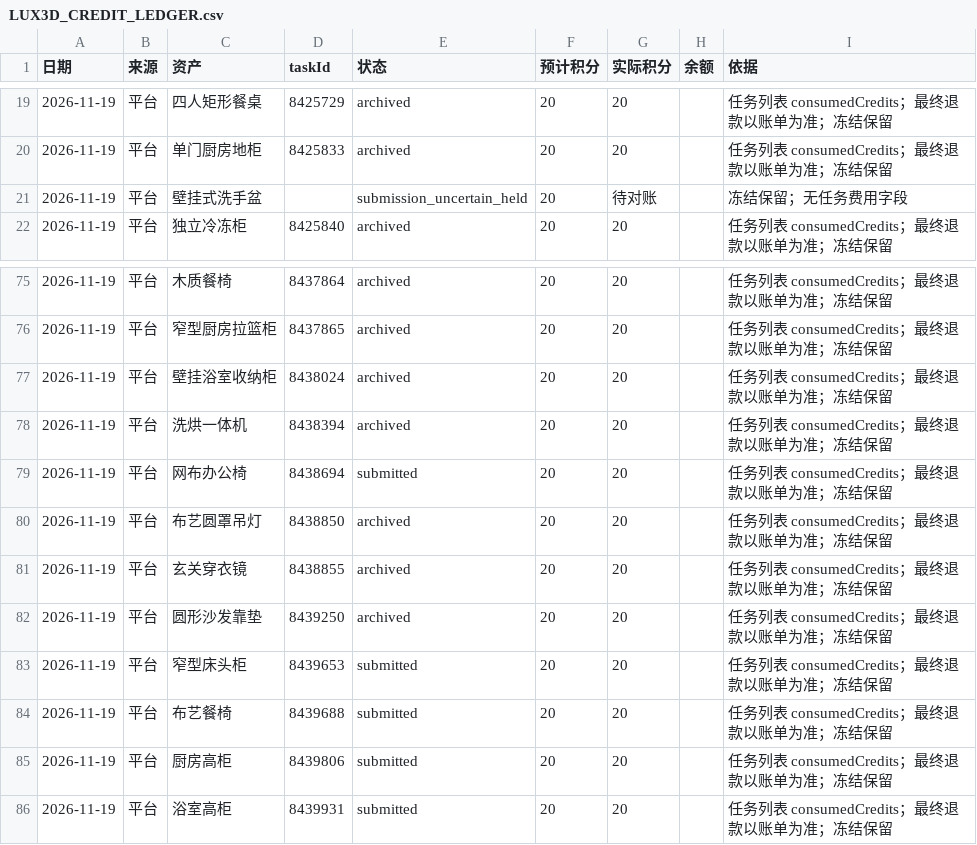
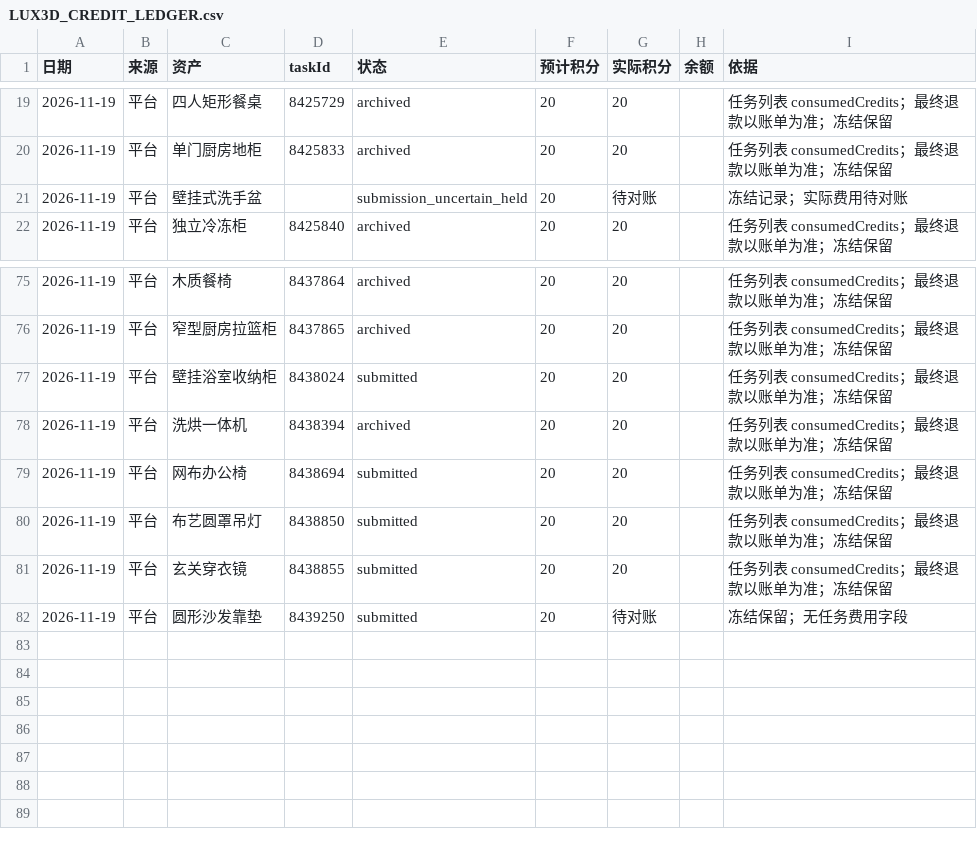
Before and after one commit to Lnzhuo/DREAMHOME-V2, a CSV file: docs/LUX3D_CREDIT_LEDGER.csv, drawn as a sheet; only a part is shown, gaps mark what is left out.

```diff
--- a/docs/LUX3D_CREDIT_LEDGER.csv
+++ b/docs/LUX3D_CREDIT_LEDGER.csv
@@ -20,3 +20,3 @@
 "2026-11-19","平台","单门厨房地柜","8425833","archived","20","20","","任务列表 consumedCredits；最终退款以账单为准；冻结保留"
-"2026-11-19","平台","壁挂式洗手盆","","submission_uncertain_held","20","待对账","","冻结保留；无任务费用字段"
+"2026-11-19","平台","壁挂式洗手盆","","submission_uncertain_held","20","待对账","","冻结记录；实际费用待对账"
 "2026-11-19","平台","独立冷冻柜","8425840","archived","20","20","","任务列表 consumedCredits；最终退款以账单为准；冻结保留"
@@ -76,11 +76,7 @@
 "2026-11-19","平台","窄型厨房拉篮柜","8437865","archived","20","20","","任务列表 consumedCredits；最终退款以账单为准；冻结保留"
-"2026-11-19","平台","壁挂浴室收纳柜","8438024","archived","20","20","","任务列表 consumedCredits；最终退款以账单为准；冻结保留"
+"2026-11-19","平台","壁挂浴室收纳柜","8438024","submitted","20","20","","任务列表 consumedCredits；最终退款以账单为准；冻结保留"
 "2026-11-19","平台","洗烘一体机","8438394","archived","20","20","","任务列表 consumedCredits；最终退款以账单为准；冻结保留"
 "2026-11-19","平台","网布办公椅","8438694","submitted","20","20","","任务列表 consumedCredits；最终退款以账单为准；冻结保留"
-"2026-11-19","平台","布艺圆罩吊灯","8438850","archived","20","20","","任务列表 consumedCredits；最终退款以账单为准；冻结保留"
-"2026-11-19","平台","玄关穿衣镜","8438855","archived","20","20","","任务列表 consumedCredits；最终退款以账单为准；冻结保留"
-"2026-11-19","平台","圆形沙发靠垫","8439250","archived","20","20","","任务列表 consumedCredits；最终退款以账单为准；冻结保留"
-"2026-11-19","平台","窄型床头柜","8439653","submitted","20","20","","任务列表 consumedCredits；最终退款以账单为准；冻结保留"
-"2026-11-19","平台","布艺餐椅","8439688","submitted","20","20","","任务列表 consumedCredits；最终退款以账单为准；冻结保留"
-"2026-11-19","平台","厨房高柜","8439806","submitted","20","20","","任务列表 consumedCredits；最终退款以账单为准；冻结保留"
-"2026-11-19","平台","浴室高柜","8439931","submitted","20","20","","任务列表 consumedCredits；最终退款以账单为准；冻结保留"
+"2026-11-19","平台","布艺圆罩吊灯","8438850","submitted","20","20","","任务列表 consumedCredits；最终退款以账单为准；冻结保留"
+"2026-11-19","平台","玄关穿衣镜","8438855","submitted","20","20","","任务列表 consumedCredits；最终退款以账单为准；冻结保留"
+"2026-11-19","平台","圆形沙发靠垫","8439250","submitted","20","待对账","","冻结保留；无任务费用字段"
```
Also changed, not shown: docs/ASSET_LICENSE_LEDGER.csv, 7 other files.
